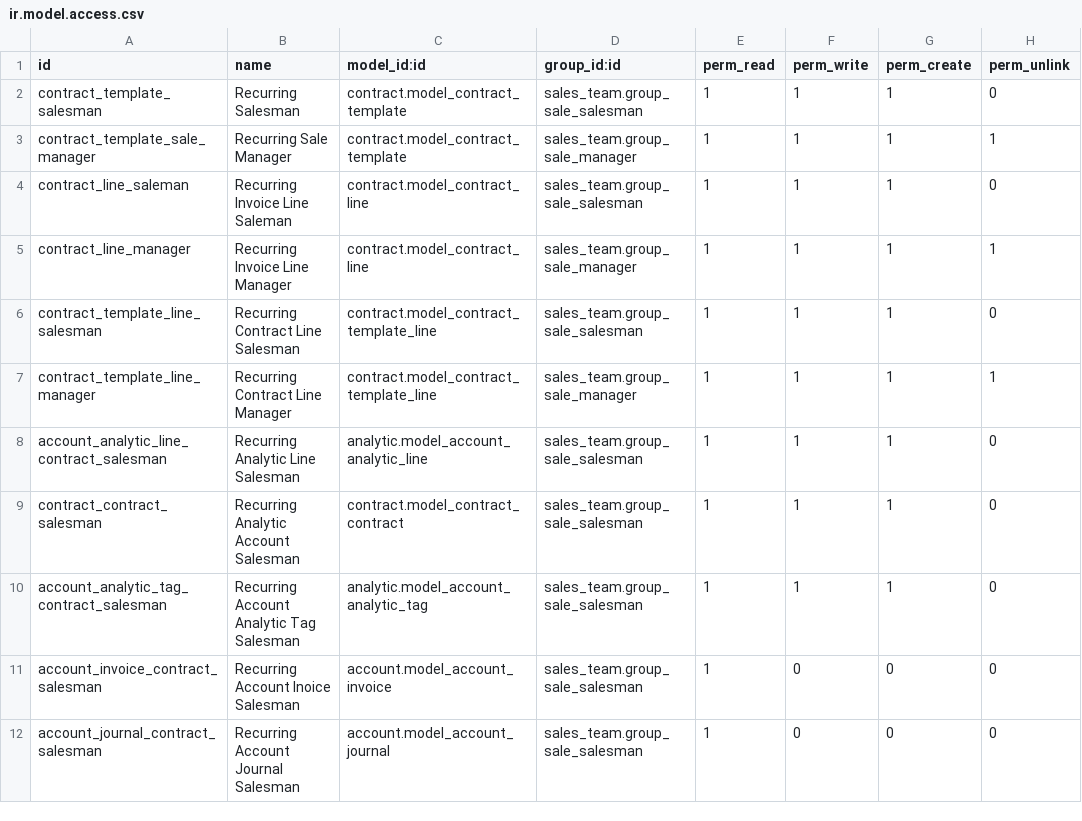
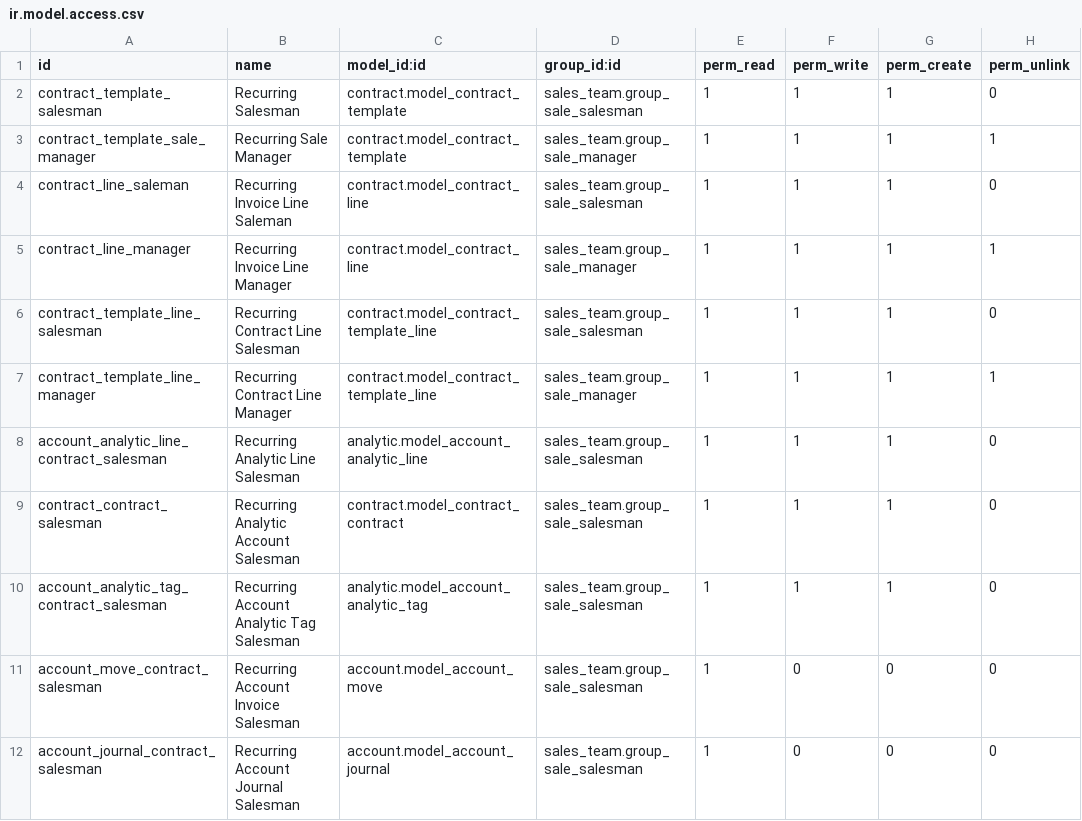
Before and after one commit to tegin/contract, a CSV file: contract_sale/security/ir.model.access.csv, drawn as a sheet.

Commit message:
[MIG] contract_sale: Migration to 13.0

```diff
--- a/contract_sale/security/ir.model.access.csv
+++ b/contract_sale/security/ir.model.access.csv
@@ -10,3 +10,3 @@
 "account_analytic_tag_contract_salesman","Recurring Account Analytic Tag Salesman","analytic.model_account_analytic_tag","sales_team.group_sale_salesman",1,1,1,0
-"account_invoice_contract_salesman","Recurring Account Inoice Salesman","account.model_account_invoice","sales_team.group_sale_salesman",1,0,0,0
+"account_move_contract_salesman","Recurring Account Invoice Salesman","account.model_account_move","sales_team.group_sale_salesman",1,0,0,0
 "account_journal_contract_salesman","Recurring Account Journal Salesman","account.model_account_journal","sales_team.group_sale_salesman",1,0,0,0
```
Also changed, not shown: 7 other files.
